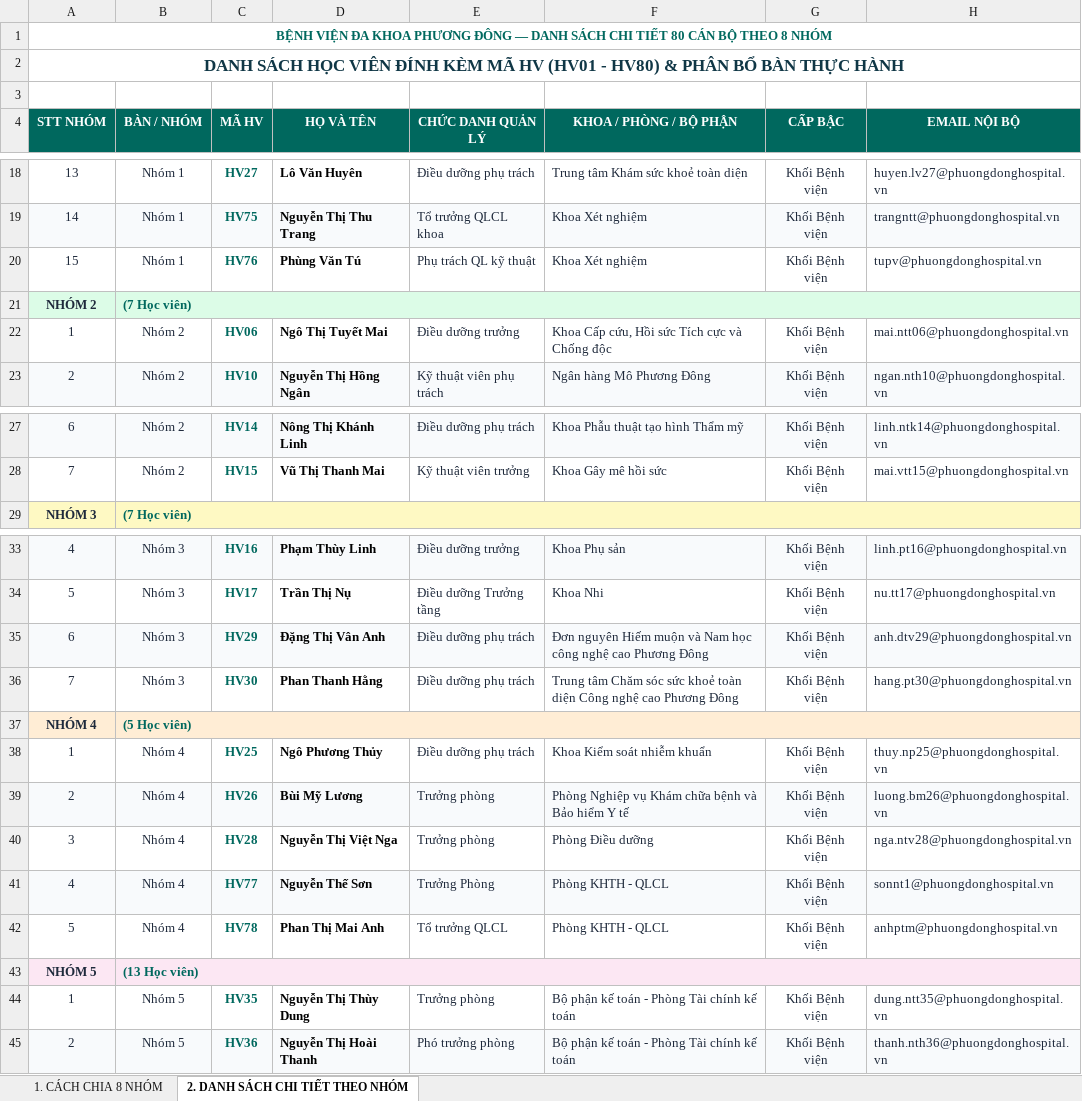
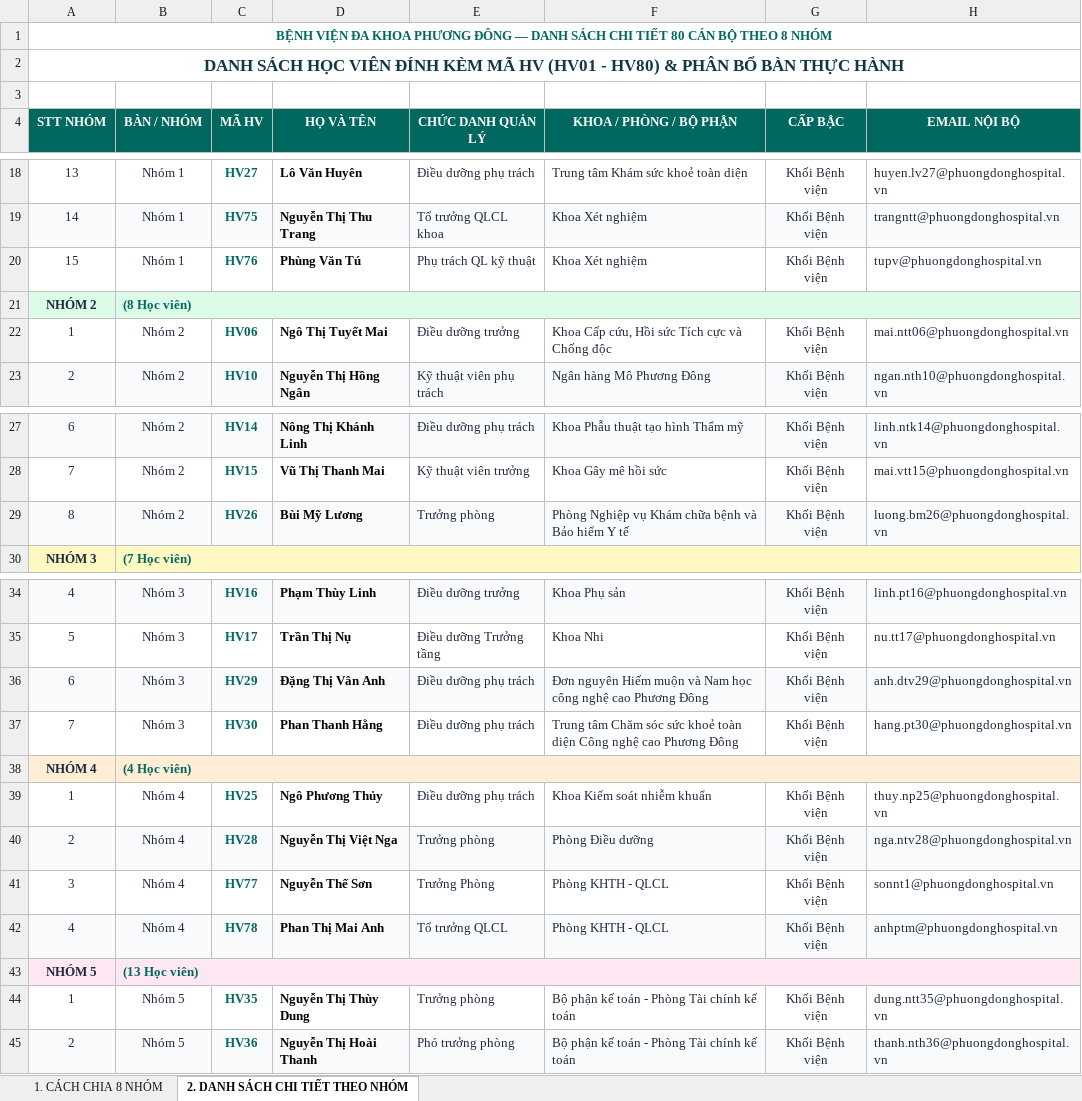
Before and after one commit to MINHIEU1106/buddy-training-hub, an Excel workbook: DANH_SACH_CHIA_8_NHOM_THEO_KHOA_PHONG_BVPD.xlsx, sheet 2. DANH SÁCH CHI TIẾT THEO NHÓM, drawn as a sheet; only a part is shown, gaps mark what is left out; values as stored, in another font and other column widths than the file's, no borders; removed rows and columns are numbered as before the commit, all else as after; the diff names each change by its address in the sheet, - before the commit and + after, or states it on an @@ line.

```diff
--- a/DANH_SACH_CHIA_8_NHOM_THEO_KHOA_PHONG_BVPD.xlsx (sheet 2. DANH SÁCH CHI TIẾT THEO NHÓM)
+++ b/DANH_SACH_CHIA_8_NHOM_THEO_KHOA_PHONG_BVPD.xlsx (sheet 2. DANH SÁCH CHI TIẾT THEO NHÓM)
-B21 (BÀN / NHÓM): (7 Học viên)
+B21 (BÀN / NHÓM): (8 Học viên)
+row 29: 8 | Nhóm 2 | HV26 | Bùi Mỹ Lương | Trưởng phòng | Phòng Nghiệp vụ Khám chữa bệnh và Bảo hiểm Y tế | Khối Bệnh viện | luong.bm26@phuongdonghospital.vn
-B38 (BÀN / NHÓM): (5 Học viên)
+B38 (BÀN / NHÓM): (4 Học viên)
-row 39: 2 | Nhóm 4 | HV26 | Bùi Mỹ Lương | Trưởng phòng | Phòng Nghiệp vụ Khám chữa bệnh và Bảo hiểm Y tế | Khối Bệnh viện | luong.bm26@phuongdonghospital.vn
-A40 (STT NHÓM): 3
+A40 (STT NHÓM): 2
-A40:H40 fill: none
+A40:H40 fill: #F8FAFC
-A41 (STT NHÓM): 4
+A41 (STT NHÓM): 3
-A41:H41 fill: #F8FAFC
+A41:H41 fill: none
-A42 (STT NHÓM): 5
+A42 (STT NHÓM): 4
-A42:H42 fill: none
+A42:H42 fill: #F8FAFC
```
Also changed, not shown: sheet 1. CÁCH CHIA 8 NHÓM, public/DANH_SACH_CHIA_8_NHOM_THEO_KHOA_PHONG_BVPD.xlsx, 1 other file.
